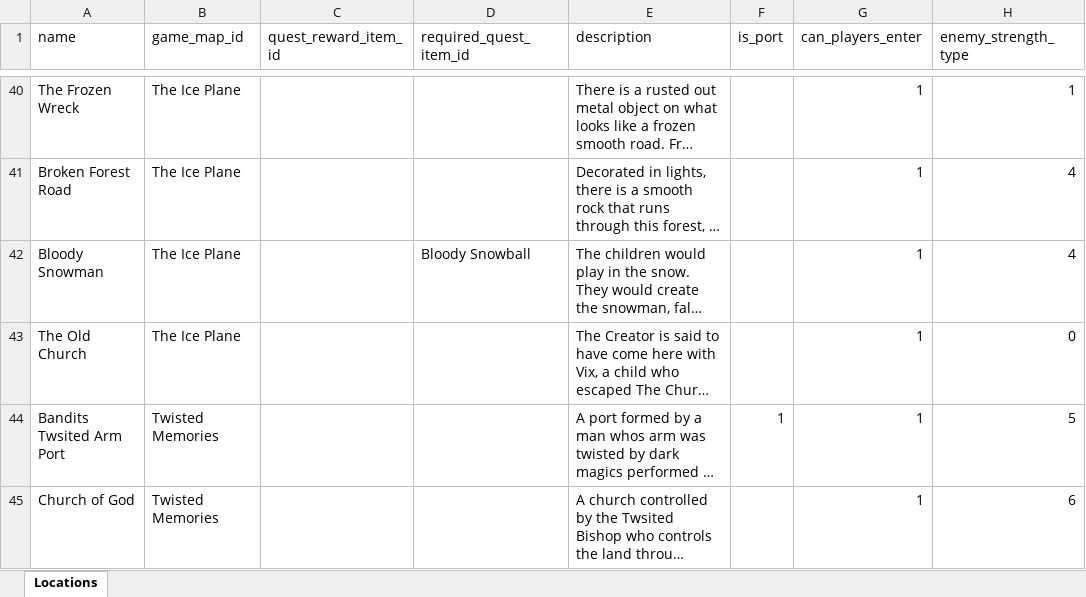
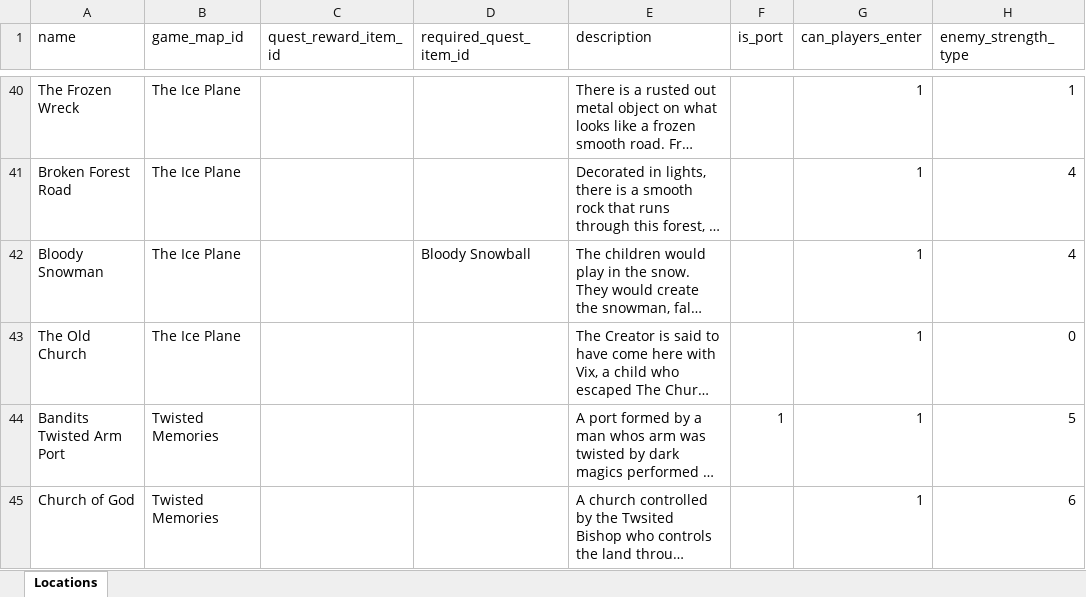
Before and after one commit to AdamKyle/flare, an Excel workbook: resources/data-imports/Locations/locations.xlsx, sheet Locations, drawn as a sheet; only a part is shown, gaps mark what is left out; long unchanged cells end in …; values as stored, in another font and other column widths than the file's, no borders; the diff covers the shown part only; the diff names each change by its address in the sheet, - before the commit and + after, or states it on an @@ line.

```diff
--- a/resources/data-imports/Locations/locations.xlsx (sheet Locations)
+++ b/resources/data-imports/Locations/locations.xlsx (sheet Locations)
-A44 (name): Bandits Twsited Arm Port
+A44 (name): Bandits Twisted Arm Port
```
Also changed, not shown: 2 added rows and 1 edited cell elsewhere in this sheet, resources/data-imports/Items/quest-items.xlsx, resources/data-imports/Items/specialty-shops.xlsx, 15 other files.
